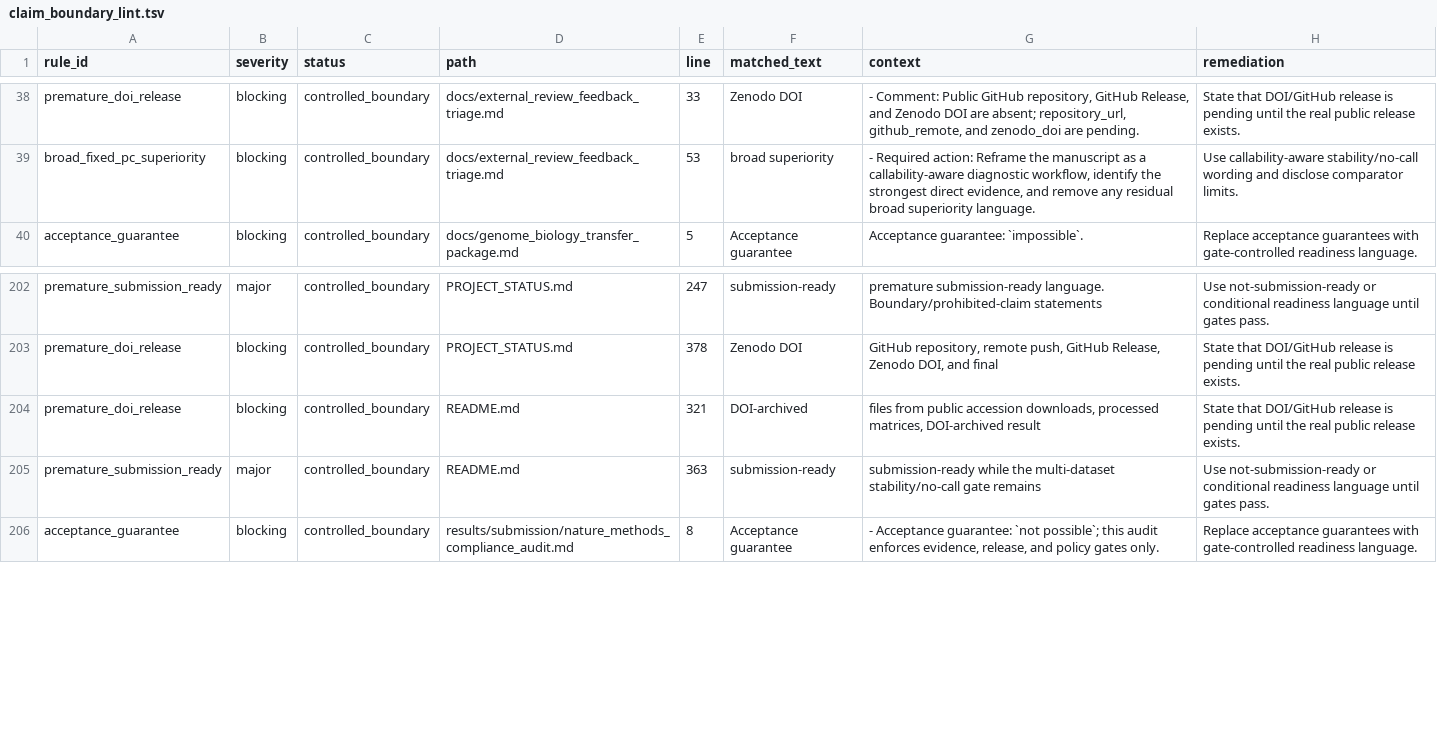
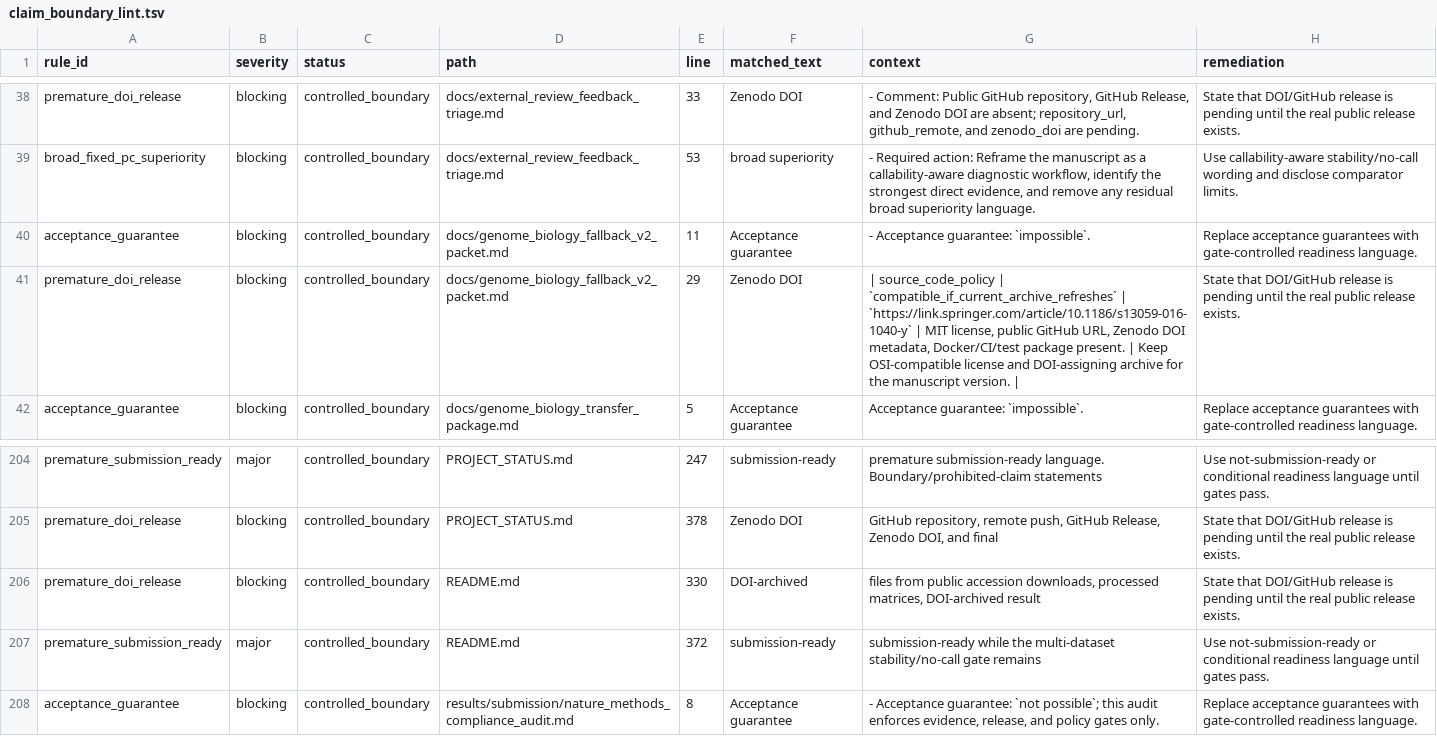
Before and after one commit to healthgreat/rmtguard, a TSV file: results/submission/claim_boundary_lint.tsv, drawn as a sheet; only a part is shown, gaps mark what is left out.

```diff
--- a/results/submission/claim_boundary_lint.tsv
+++ b/results/submission/claim_boundary_lint.tsv
@@ -39,2 +39,4 @@ premature_doi_release	blocking	controlled_boundary	docs/external_review_feedback
 broad_fixed_pc_superiority	blocking	controlled_boundary	docs/external_review_feedback_triage.md	53	broad superiority	- Required action: Reframe the manuscript as a callability-aware diagnostic workflow, identify the strongest direct evidence, and remove any residual broad superiority language.	Use callability-aware stability/no-call wording and disclose comparator limits.
+acceptance_guarantee	blocking	controlled_boundary	docs/genome_biology_fallback_v2_packet.md	11	Acceptance guarantee	- Acceptance guarantee: `impossible`.	Replace acceptance guarantees with gate-controlled readiness language.
+premature_doi_release	blocking	controlled_boundary	docs/genome_biology_fallback_v2_packet.md	29	Zenodo DOI	| source_code_policy | `compatible_if_current_archive_refreshes` | `https://link.springer.com/article/10.1186/s13059-016-1040-y` | MIT license, public GitHub URL, Zenodo DOI metadata, Docker/CI/test package present. | Keep OSI-compatible license and DOI-assigning archive for the manuscript version. |	State that DOI/GitHub release is pending until the real public release exists.
 acceptance_guarantee	blocking	controlled_boundary	docs/genome_biology_transfer_package.md	5	Acceptance guarantee	Acceptance guarantee: `impossible`.	Replace acceptance guarantees with gate-controlled readiness language.
@@ -203,4 +205,4 @@ premature_submission_ready	major	controlled_boundary	PROJECT_STATUS.md	247	submi
 premature_doi_release	blocking	controlled_boundary	PROJECT_STATUS.md	378	Zenodo DOI	GitHub repository, remote push, GitHub Release, Zenodo DOI, and final	State that DOI/GitHub release is pending until the real public release exists.
-premature_doi_release	blocking	controlled_boundary	README.md	321	DOI-archived	files from public accession downloads, processed matrices, DOI-archived result	State that DOI/GitHub release is pending until the real public release exists.
-premature_submission_ready	major	controlled_boundary	README.md	363	submission-ready	submission-ready while the multi-dataset stability/no-call gate remains	Use not-submission-ready or conditional readiness language until gates pass.
+premature_doi_release	blocking	controlled_boundary	README.md	330	DOI-archived	files from public accession downloads, processed matrices, DOI-archived result	State that DOI/GitHub release is pending until the real public release exists.
+premature_submission_ready	major	controlled_boundary	README.md	372	submission-ready	submission-ready while the multi-dataset stability/no-call gate remains	Use not-submission-ready or conditional readiness language until gates pass.
 acceptance_guarantee	blocking	controlled_boundary	results/submission/nature_methods_compliance_audit.md	8	Acceptance guarantee	- Acceptance guarantee: `not possible`; this audit enforces evidence, release, and policy gates only.	Replace acceptance guarantees with gate-controlled readiness language.
```
Also changed, not shown: results/shared_info/rmtguard_shared_export_manifest.tsv, 9 other files.
